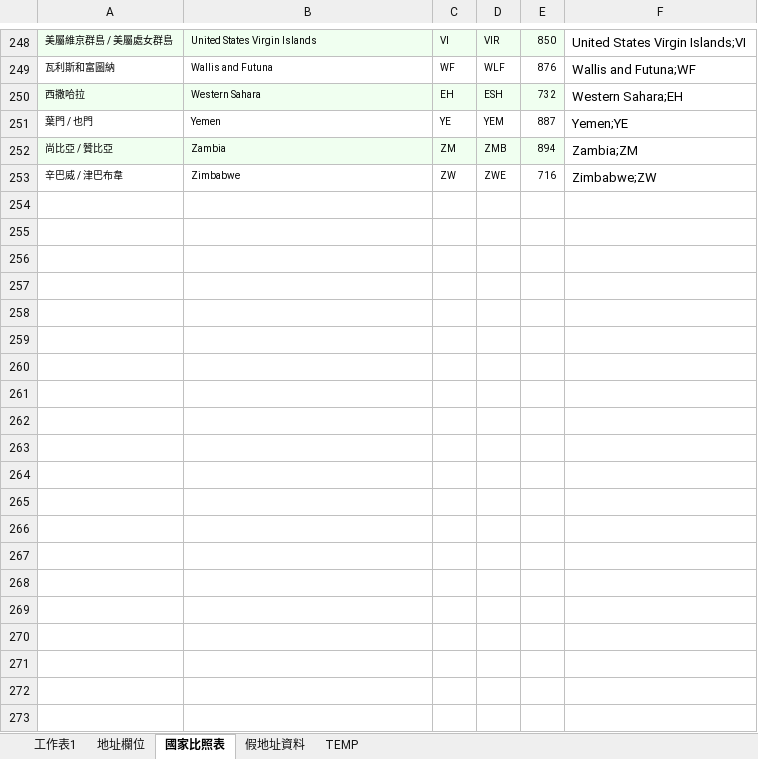
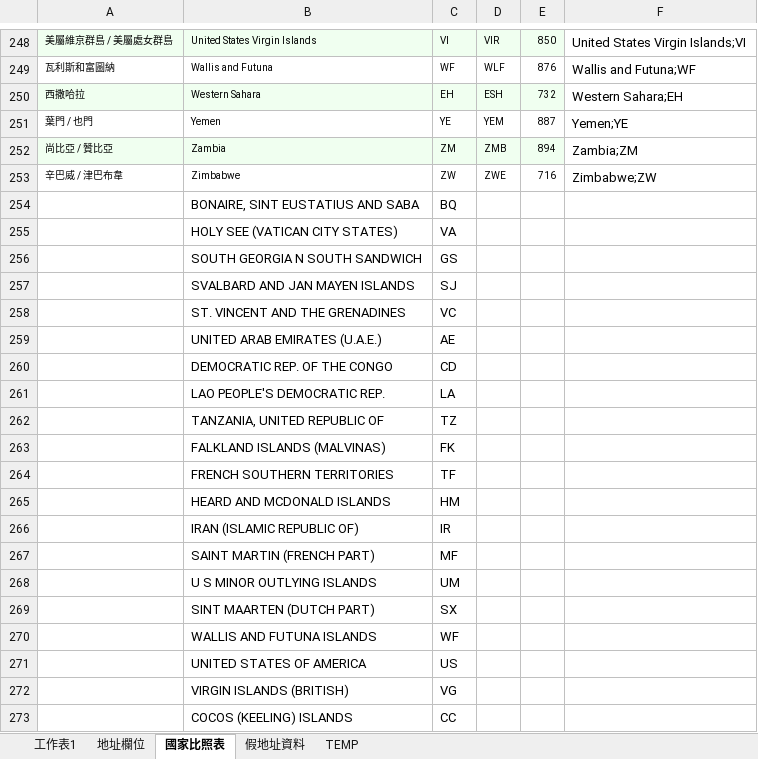
Before and after one commit to kidSysone/COBOL-TEST, an Excel workbook: input/(結構化地址)準備工作.xlsx, sheet 國家比照表, drawn as a sheet; only a part is shown, gaps mark what is left out; values as stored, in another font and other column widths than the file's, no borders; the diff covers the shown part only; the diff names each change by its address in the sheet, - before the commit and + after, or states it on an @@ line.

```diff
--- a/input/(結構化地址)準備工作.xlsx (sheet 國家比照表)
+++ b/input/(結構化地址)準備工作.xlsx (sheet 國家比照表)
+row 254:  | BONAIRE, SINT EUSTATIUS AND SABA | BQ
+row 255:  | HOLY SEE (VATICAN CITY STATES) | VA
+row 256:  | SOUTH GEORGIA N SOUTH SANDWICH | GS
+row 257:  | SVALBARD AND JAN MAYEN ISLANDS | SJ
+row 258:  | ST. VINCENT AND THE GRENADINES | VC
+row 259:  | UNITED ARAB EMIRATES (U.A.E.) | AE
+row 260:  | DEMOCRATIC REP. OF THE CONGO | CD
+row 261:  | LAO PEOPLE'S DEMOCRATIC REP. | LA
+row 262:  | TANZANIA, UNITED REPUBLIC OF | TZ
+row 263:  | FALKLAND ISLANDS (MALVINAS) | FK
+row 264:  | FRENCH SOUTHERN TERRITORIES | TF
+row 265:  | HEARD AND MCDONALD ISLANDS | HM
+row 266:  | IRAN (ISLAMIC REPUBLIC OF) | IR
+row 267:  | SAINT MARTIN (FRENCH PART) | MF
+row 268:  | U S MINOR OUTLYING ISLANDS | UM
+row 269:  | SINT MAARTEN (DUTCH PART) | SX
+row 270:  | WALLIS AND FUTUNA ISLANDS | WF
+row 271:  | UNITED STATES OF AMERICA | US
+row 272:  | VIRGIN ISLANDS (BRITISH) | VG
+row 273:  | COCOS (KEELING) ISLANDS | CC
```
Also changed, not shown: 81 added rows elsewhere in this sheet, sheet 假地址資料, output/Address_Split(讀取CSV).xlsx, 10 other files.
